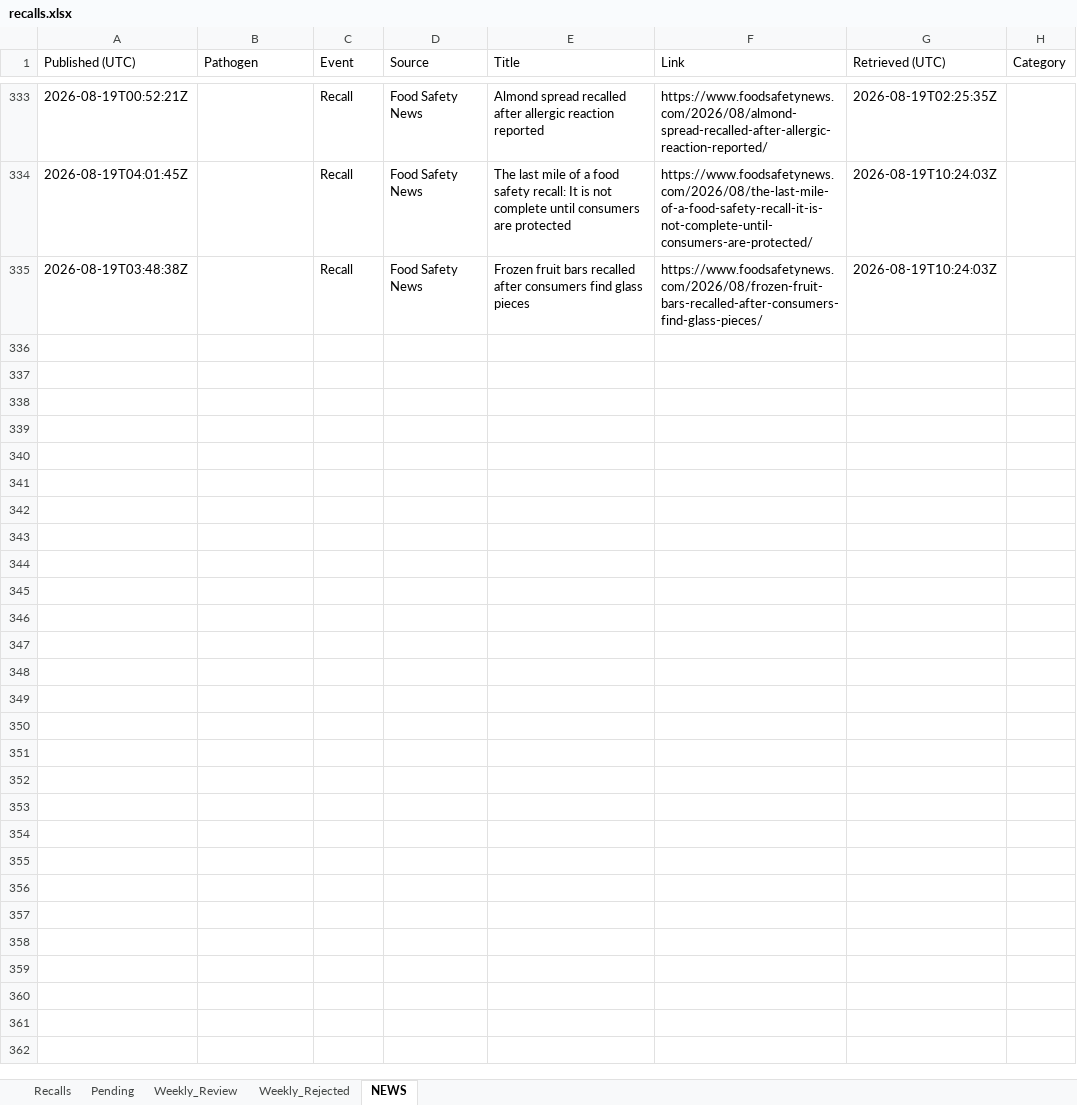
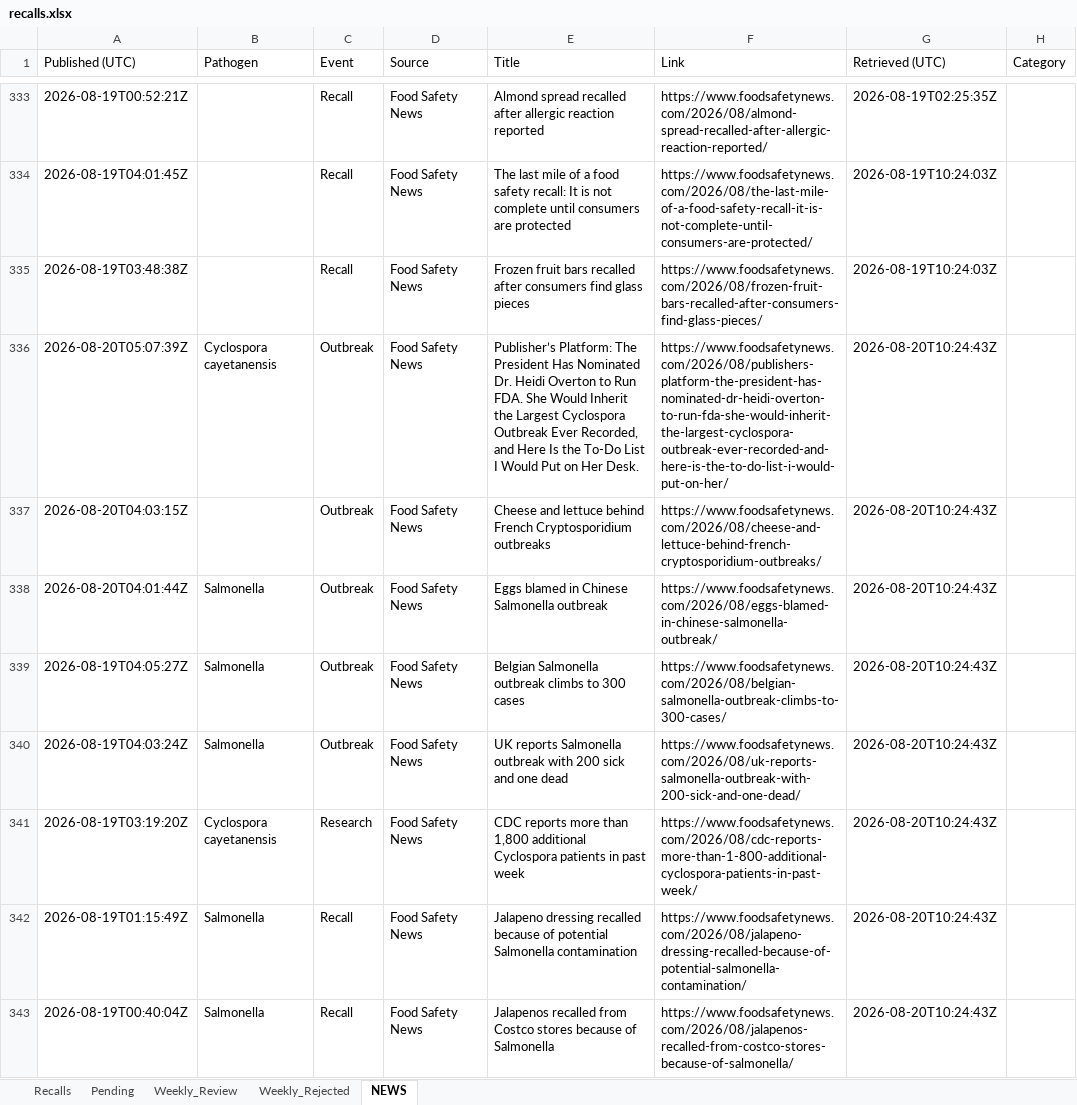
Before and after one commit to Visitune/FOOD-SAFETY-HORIZON-SCAN, an Excel workbook: docs/data/recalls.xlsx, sheet NEWS, drawn as a sheet; only a part is shown, gaps mark what is left out; values as stored, in another font and other column widths than the file's, no borders; the diff names each change by its address in the sheet, - before the commit and + after, or states it on an @@ line.

```diff
--- a/docs/data/recalls.xlsx (sheet NEWS)
+++ b/docs/data/recalls.xlsx (sheet NEWS)
+row 336: 2026-08-20T05:07:39Z | Cyclospora cayetanensis | Outbreak | Food Safety News | Publisher’s Platform: The President Has Nominated Dr. Heidi Overton to Run FDA. She Would Inherit the Largest Cyclospora Outbreak Ever Recorded, and Here Is the To-Do List I Would Put on Her Desk. | https://www.foodsafetynews.com/2026/08/publishers-platform-the-president-has-nominated-dr-heidi-overton-to-run-fda-she-would-inherit-the-largest-cyclospora-outbreak-ever-recorded-and-here-is-the-to-do-list-i-would-put-on-her/ | 2026-08-20T10:24:43Z
+row 337: 2026-08-20T04:03:15Z |  | Outbreak | Food Safety News | Cheese and lettuce behind French Cryptosporidium outbreaks | https://www.foodsafetynews.com/2026/08/cheese-and-lettuce-behind-french-cryptosporidium-outbreaks/ | 2026-08-20T10:24:43Z
+row 338: 2026-08-20T04:01:44Z | Salmonella | Outbreak | Food Safety News | Eggs blamed in Chinese Salmonella outbreak | https://www.foodsafetynews.com/2026/08/eggs-blamed-in-chinese-salmonella-outbreak/ | 2026-08-20T10:24:43Z
+row 339: 2026-08-19T04:05:27Z | Salmonella | Outbreak | Food Safety News | Belgian Salmonella outbreak climbs to 300 cases | https://www.foodsafetynews.com/2026/08/belgian-salmonella-outbreak-climbs-to-300-cases/ | 2026-08-20T10:24:43Z
+row 340: 2026-08-19T04:03:24Z | Salmonella | Outbreak | Food Safety News | UK reports Salmonella outbreak with 200 sick and one dead | https://www.foodsafetynews.com/2026/08/uk-reports-salmonella-outbreak-with-200-sick-and-one-dead/ | 2026-08-20T10:24:43Z
+row 341: 2026-08-19T03:19:20Z | Cyclospora cayetanensis | Research | Food Safety News | CDC reports more than 1,800 additional Cyclospora patients in past week | https://www.foodsafetynews.com/2026/08/cdc-reports-more-than-1-800-additional-cyclospora-patients-in-past-week/ | 2026-08-20T10:24:43Z
+row 342: 2026-08-19T01:15:49Z | Salmonella | Recall | Food Safety News | Jalapeno dressing recalled because of potential Salmonella contamination | https://www.foodsafetynews.com/2026/08/jalapeno-dressing-recalled-because-of-potential-salmonella-contamination/ | 2026-08-20T10:24:43Z
+row 343: 2026-08-19T00:40:04Z | Salmonella | Recall | Food Safety News | Jalapenos recalled from Costco stores because of Salmonella | https://www.foodsafetynews.com/2026/08/jalapenos-recalled-from-costco-stores-because-of-salmonella/ | 2026-08-20T10:24:43Z
```
Also changed, not shown: sheet Pending, sheet Recalls.
